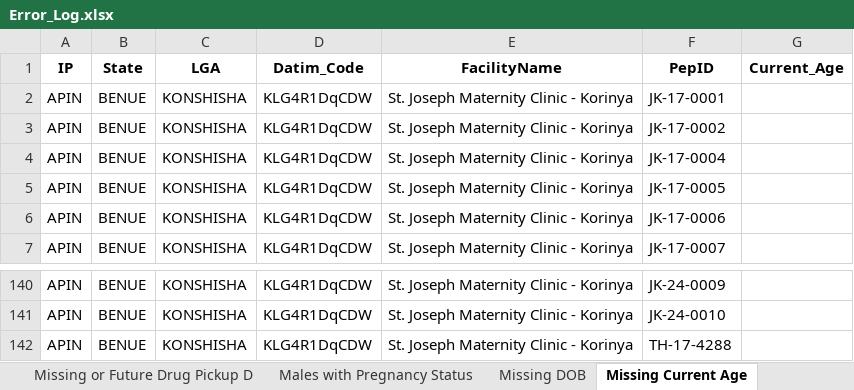
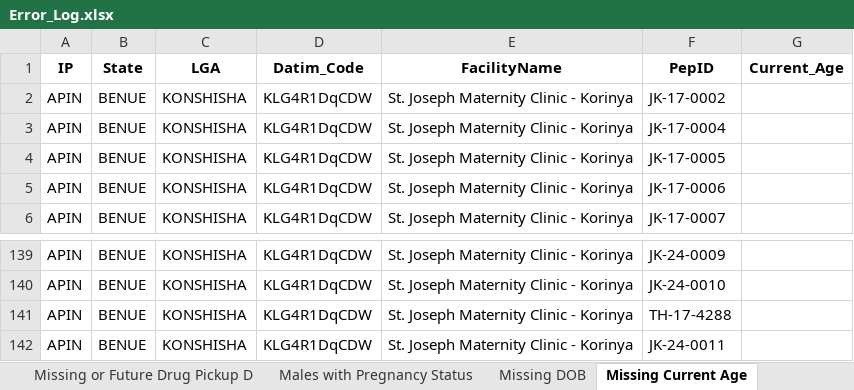
Before and after one commit to APIN-HI-Team/DQ_Validate_v3, an Excel workbook: Error_Log.xlsx, sheet Missing Current Age, drawn as a sheet; only a part is shown, gaps mark what is left out; values as stored, in another font and other column widths than the file's, no borders; removed rows and columns are numbered as before the commit, all else as after; the diff names each change by its address in the sheet, - before the commit and + after, or states it on an @@ line.

```diff
--- a/Error_Log.xlsx (sheet Missing Current Age)
+++ b/Error_Log.xlsx (sheet Missing Current Age)
-row 2: APIN | BENUE | KONSHISHA | KLG4R1DqCDW | St. Joseph Maternity Clinic - Korinya | JK-17-0001
+row 142: APIN | BENUE | KONSHISHA | KLG4R1DqCDW | St. Joseph Maternity Clinic - Korinya | JK-24-0011
```
Also changed, not shown: 7 other files.
